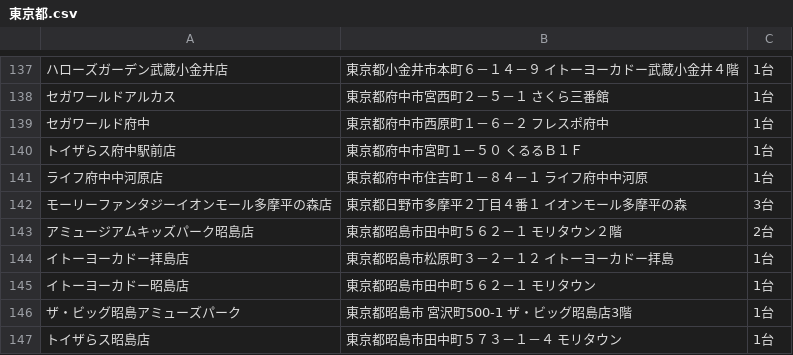
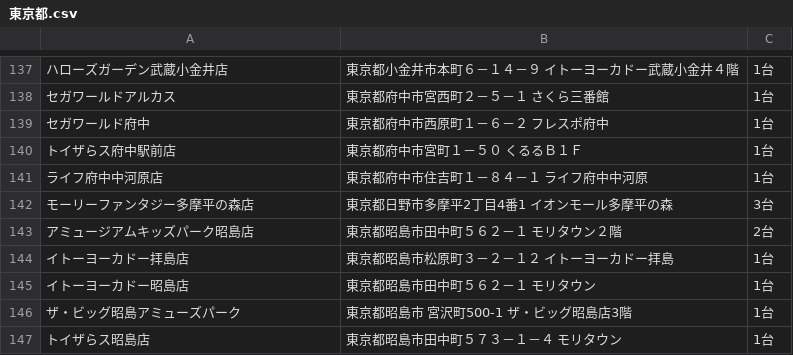
Before and after one commit to eagletmt/idolmap-data, a CSV file: aikatsu/東京都.csv, drawn as a sheet; only a part is shown, gaps mark what is left out; the diff names each change by its address in the sheet, - before the commit and + after, or states it on an @@ line.

Commit message:
Update CSV data 2018-03-08 07:07:28+09:00

```diff
--- a/aikatsu/東京都.csv
+++ b/aikatsu/東京都.csv
-A142: モーリーファンタジーイオンモール多摩平の森店
+A142: モーリーファンタジー多摩平の森店
-B142: 東京都日野市多摩平２丁目４番１ イオンモール多摩平の森
+B142: 東京都日野市多摩平2丁目4番1 イオンモール多摩平の森
```
Also changed, not shown: aikatsu/北海道.csv, aikatsu/千葉県.csv, 6 other files.
